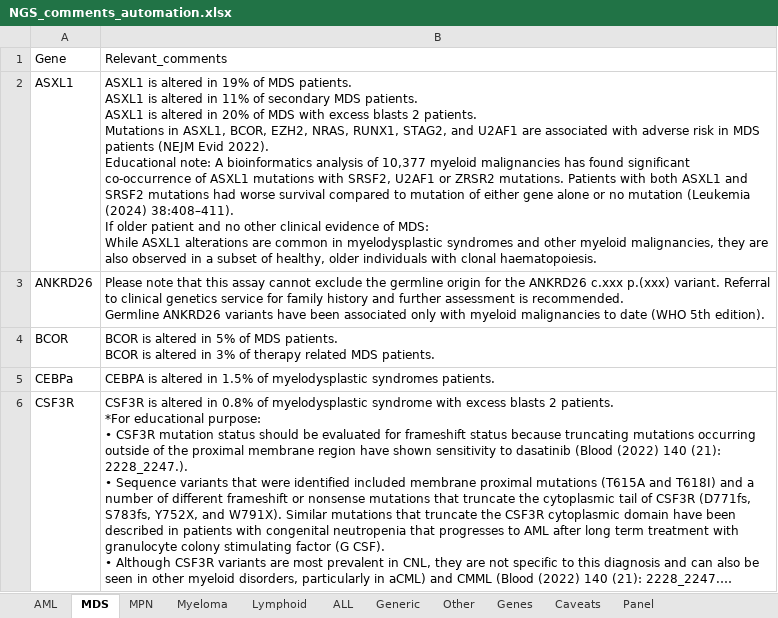
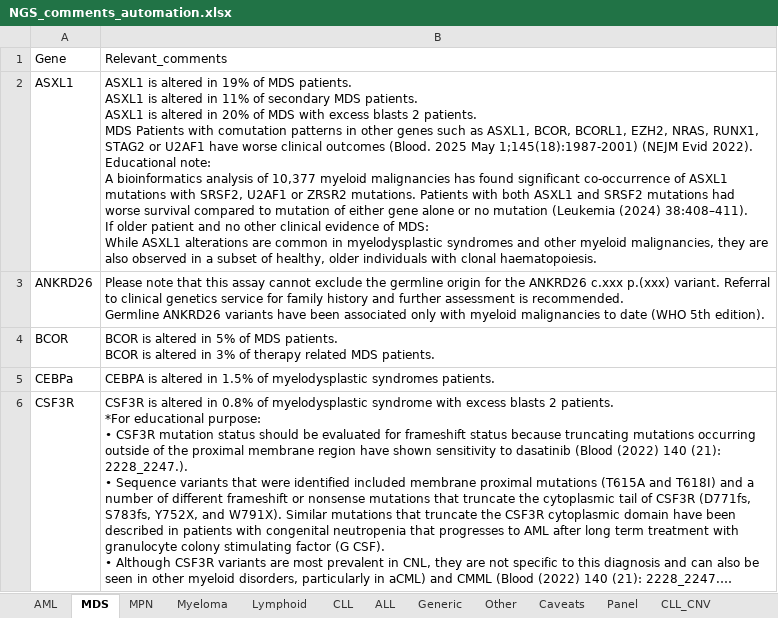
Before and after one commit to brittanymills593/NGS-comments, an Excel workbook: NGS_comments_automation.xlsx, sheet MDS, drawn as a sheet; only a part is shown; long unchanged cells end in …; values as stored, in another font and other column widths than the file's, no borders; ↵ is a line break in a cell; the diff covers the shown part only; the diff names each change by its address in the sheet, - before the commit and + after, or states it on an @@ line.

```diff
--- a/NGS_comments_automation.xlsx (sheet MDS)
+++ b/NGS_comments_automation.xlsx (sheet MDS)
-sheet tab: Genes
+sheet tab: CLL
+sheet tab: CLL_CNV
-B2: …2 patients. ↵ Mutations in ASXL1, BCOR, EZH2, NRAS, RUNX1, STAG2, and U2AF1 are associated with adverse risk in MDS patients (NEJM Evid…
+B2: …2 patients. ↵ MDS Patients with comutation patterns in other genes such as ASXL1, BCOR, BCORL1, EZH2, NRAS, RUNX1, STAG2 or U2AF1 have worse clinical outcomes (Blood. 2025 May 1;145(18):1987-2001) (NEJM Evid…
```
Also changed, not shown: 25 added rows and 1 edited cell elsewhere in this sheet, sheet AML, sheet MPN, sheet Lymphoid, sheet Other, sheet ALL, sheet Myeloma, 2 more sheets, other sheet tabs.
